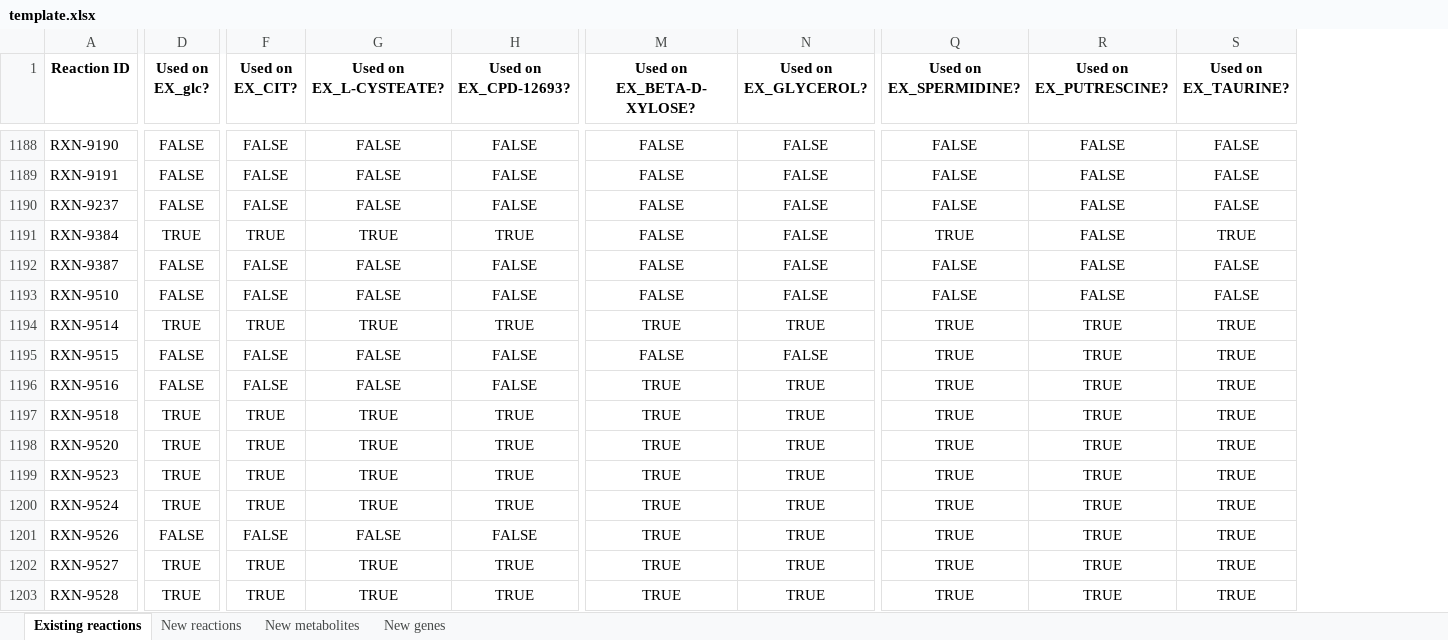
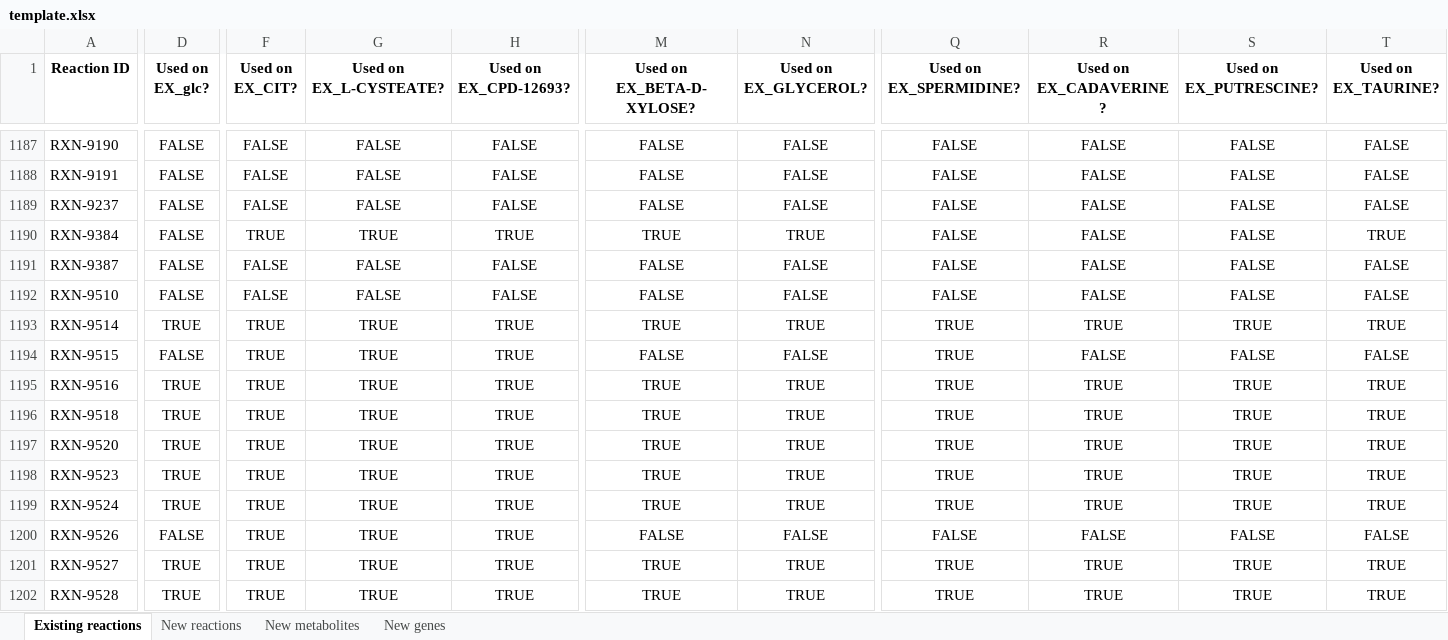
Before and after one commit to C-CoMP-STC/rpom-fba, an Excel workbook: model_building/biocyc_update_pipeline/templates/template.xlsx, sheet Existing reactions, drawn as a sheet; only a part is shown, gaps mark what is left out; values as stored, in another font and other column widths than the file's, no borders; addresses are those after the commit; the diff covers the shown part only; the diff names each change by its address in the sheet, - before the commit and + after, or states it on an @@ line.

```diff
--- a/model_building/biocyc_update_pipeline/templates/template.xlsx (sheet Existing reactions)
+++ b/model_building/biocyc_update_pipeline/templates/template.xlsx (sheet Existing reactions)
+column R (Used on EX_CADAVERINE?), rows 1187-1202: FALSE | FALSE | FALSE | FALSE | FALSE | FALSE | TRUE | FALSE | TRUE | TRUE | TRUE | TRUE | TRUE | FALSE | TRUE | TRUE
-D1190 (Used on EX_glc?): TRUE
+D1190 (Used on EX_glc?): FALSE
-M1190 (Used on EX_BETA-D-XYLOSE?): FALSE
+M1190 (Used on EX_BETA-D-XYLOSE?): TRUE
-N1190 (Used on EX_GLYCEROL?): FALSE
+N1190 (Used on EX_GLYCEROL?): TRUE
-Q1190 (Used on EX_SPERMIDINE?): TRUE
+Q1190 (Used on EX_SPERMIDINE?): FALSE
-F1194:F1195 (Used on EX_CIT?): FALSE
+F1194:F1195 (Used on EX_CIT?): TRUE
-G1194:G1195 (Used on EX_L-CYSTEATE?): FALSE
+G1194:G1195 (Used on EX_L-CYSTEATE?): TRUE
-H1194:H1195 (Used on EX_CPD-12693?): FALSE
+H1194:H1195 (Used on EX_CPD-12693?): TRUE
-S1194 (Used on EX_PUTRESCINE?): TRUE
+S1194 (Used on EX_PUTRESCINE?): FALSE
-T1194 (Used on EX_TAURINE?): TRUE
+T1194 (Used on EX_TAURINE?): FALSE
-D1195 (Used on EX_glc?): FALSE
+D1195 (Used on EX_glc?): TRUE
-F1200 (Used on EX_CIT?): FALSE
+F1200 (Used on EX_CIT?): TRUE
-G1200 (Used on EX_L-CYSTEATE?): FALSE
+G1200 (Used on EX_L-CYSTEATE?): TRUE
-H1200 (Used on EX_CPD-12693?): FALSE
+H1200 (Used on EX_CPD-12693?): TRUE
-M1200 (Used on EX_BETA-D-XYLOSE?): TRUE
+M1200 (Used on EX_BETA-D-XYLOSE?): FALSE
-N1200 (Used on EX_GLYCEROL?): TRUE
+N1200 (Used on EX_GLYCEROL?): FALSE
-Q1200 (Used on EX_SPERMIDINE?): TRUE
+Q1200 (Used on EX_SPERMIDINE?): FALSE
-S1200 (Used on EX_PUTRESCINE?): TRUE
+S1200 (Used on EX_PUTRESCINE?): FALSE
-T1200 (Used on EX_TAURINE?): TRUE
+T1200 (Used on EX_TAURINE?): FALSE
```
Also changed, not shown: 2 removed rows and 1174 edited cells elsewhere in this sheet, sheet New genes, sheet New metabolites, sheet New reactions, 10 other files.
